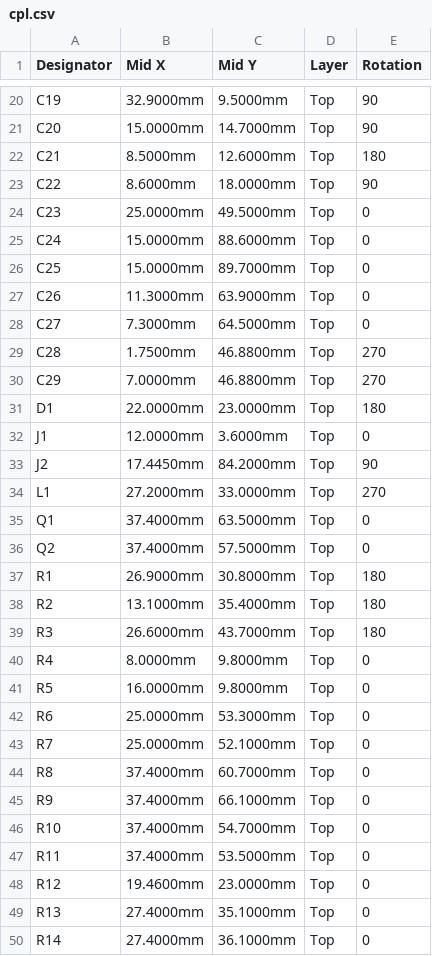
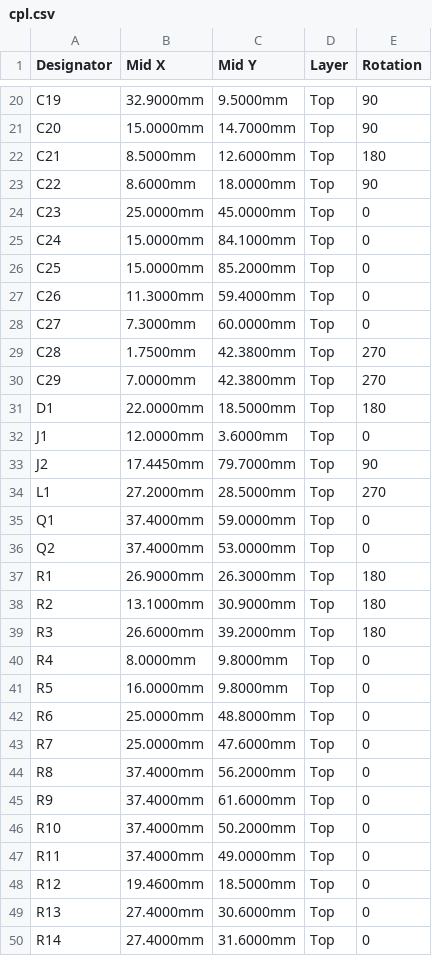
Before and after one commit to jmcpheron/pico-quorum, a CSV file: hardware/mono/mono/fab/cpl.csv, drawn as a sheet; only a part is shown, gaps mark what is left out; the diff covers the shown part only.

```diff
--- a/hardware/mono/mono/fab/cpl.csv
+++ b/hardware/mono/mono/fab/cpl.csv
@@ -23,28 +23,28 @@ C21,8.5000mm,12.6000mm,Top,180
 C22,8.6000mm,18.0000mm,Top,90
-C23,25.0000mm,49.5000mm,Top,0
-C24,15.0000mm,88.6000mm,Top,0
-C25,15.0000mm,89.7000mm,Top,0
-C26,11.3000mm,63.9000mm,Top,0
-C27,7.3000mm,64.5000mm,Top,0
-C28,1.7500mm,46.8800mm,Top,270
-C29,7.0000mm,46.8800mm,Top,270
-D1,22.0000mm,23.0000mm,Top,180
+C23,25.0000mm,45.0000mm,Top,0
+C24,15.0000mm,84.1000mm,Top,0
+C25,15.0000mm,85.2000mm,Top,0
+C26,11.3000mm,59.4000mm,Top,0
+C27,7.3000mm,60.0000mm,Top,0
+C28,1.7500mm,42.3800mm,Top,270
+C29,7.0000mm,42.3800mm,Top,270
+D1,22.0000mm,18.5000mm,Top,180
 J1,12.0000mm,3.6000mm,Top,0
-J2,17.4450mm,84.2000mm,Top,90
-L1,27.2000mm,33.0000mm,Top,270
-Q1,37.4000mm,63.5000mm,Top,0
-Q2,37.4000mm,57.5000mm,Top,0
-R1,26.9000mm,30.8000mm,Top,180
-R2,13.1000mm,35.4000mm,Top,180
-R3,26.6000mm,43.7000mm,Top,180
+J2,17.4450mm,79.7000mm,Top,90
+L1,27.2000mm,28.5000mm,Top,270
+Q1,37.4000mm,59.0000mm,Top,0
+Q2,37.4000mm,53.0000mm,Top,0
+R1,26.9000mm,26.3000mm,Top,180
+R2,13.1000mm,30.9000mm,Top,180
+R3,26.6000mm,39.2000mm,Top,180
 R4,8.0000mm,9.8000mm,Top,0
 R5,16.0000mm,9.8000mm,Top,0
-R6,25.0000mm,53.3000mm,Top,0
-R7,25.0000mm,52.1000mm,Top,0
-R8,37.4000mm,60.7000mm,Top,0
-R9,37.4000mm,66.1000mm,Top,0
-R10,37.4000mm,54.7000mm,Top,0
-R11,37.4000mm,53.5000mm,Top,0
-R12,19.4600mm,23.0000mm,Top,0
-R13,27.4000mm,35.1000mm,Top,0
-R14,27.4000mm,36.1000mm,Top,0
+R6,25.0000mm,48.8000mm,Top,0
+R7,25.0000mm,47.6000mm,Top,0
+R8,37.4000mm,56.2000mm,Top,0
+R9,37.4000mm,61.6000mm,Top,0
+R10,37.4000mm,50.2000mm,Top,0
+R11,37.4000mm,49.0000mm,Top,0
+R12,19.4600mm,18.5000mm,Top,0
+R13,27.4000mm,30.6000mm,Top,0
+R14,27.4000mm,31.6000mm,Top,0
```
Also changed, not shown: 32 edited cells elsewhere in this file, 16 other files.
